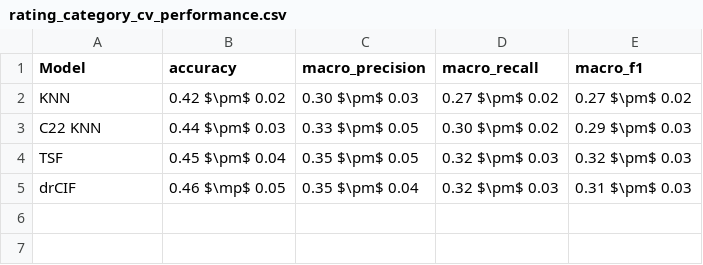
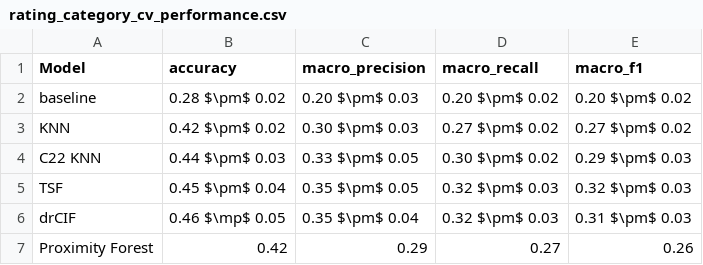
Before and after one commit to g-fabiani4-unipi/dm2_project, a CSV file: results/tables/rating_category_cv_performance.csv, drawn as a sheet.

Commit message:
Report all validation results

```diff
--- a/results/tables/rating_category_cv_performance.csv
+++ b/results/tables/rating_category_cv_performance.csv
@@ -1,2 +1,3 @@
 Model,accuracy,macro_precision,macro_recall,macro_f1
+baseline,0.28 $\pm$ 0.02,0.20 $\pm$ 0.03,0.20 $\pm$ 0.02,0.20 $\pm$ 0.02
 KNN,0.42 $\pm$ 0.02,0.30 $\pm$ 0.03,0.27 $\pm$ 0.02,0.27 $\pm$ 0.02
@@ -5 +6,2 @@ TSF,0.45 $\pm$ 0.04,0.35 $\pm$ 0.05, 0.32 $\pm$ 0.03,0.32 $\pm$ 0.03
 drCIF,0.46 $\mp$ 0.05,0.35 $\pm$ 0.04,0.32 $\pm$ 0.03,0.31 $\pm$ 0.03
+Proximity Forest,0.42,0.29,0.27,0.26
```
Also changed, not shown: results/tables/action_cv_performace.csv, 3 other files.
